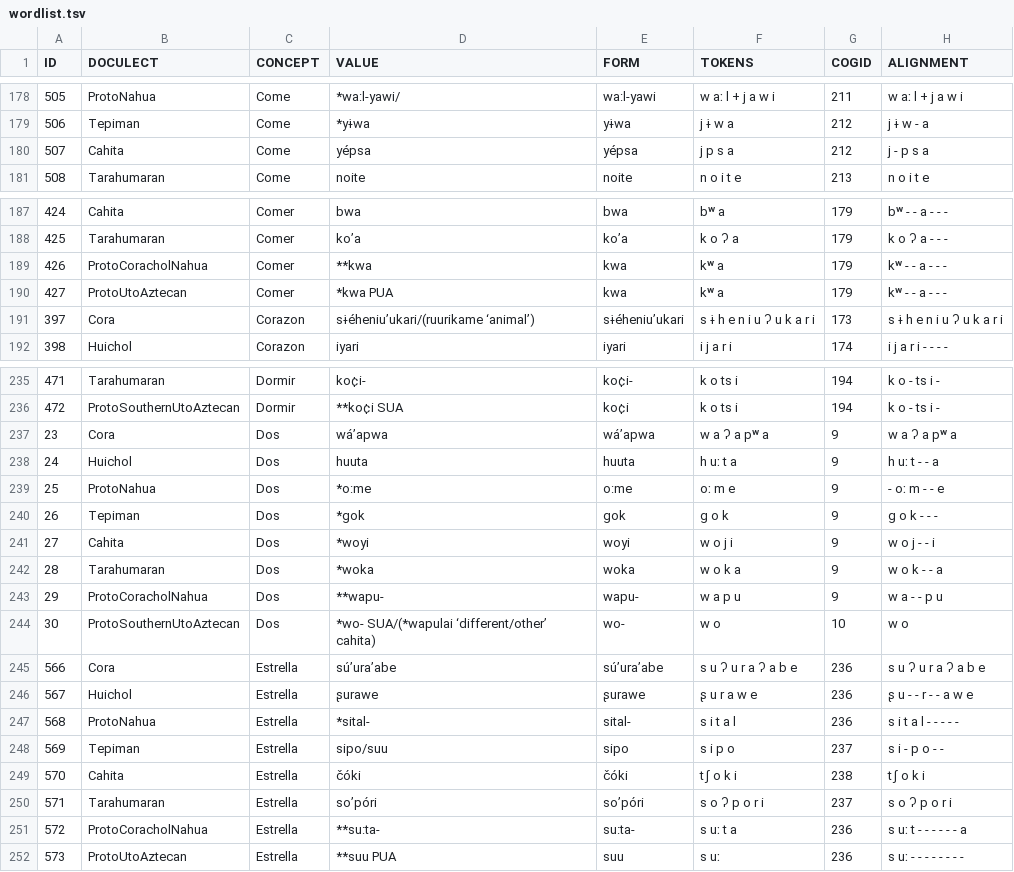
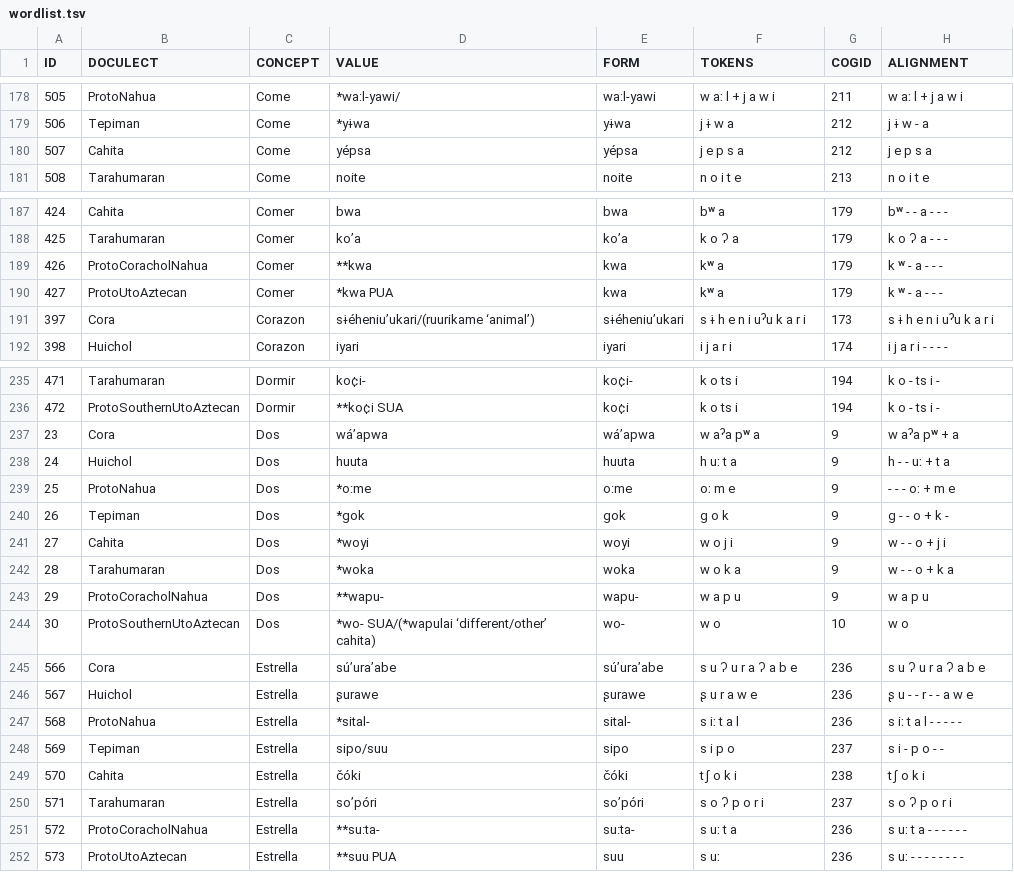
Before and after one commit to lexibank/pharaocoracholaztecan, a TSV file: examples/wordlist.tsv, drawn as a sheet; only a part is shown, gaps mark what is left out.

Commit message:
Update wordlist.tsv

```diff
--- a/examples/wordlist.tsv
+++ b/examples/wordlist.tsv
@@ -179,3 +179,3 @@ ID	DOCULECT	CONCEPT	VALUE	FORM	TOKENS	COGID	ALIGNMENT
 506	Tepiman	Come	*yɨwa	yɨwa	j ɨ w a	212	j ɨ w - a
-507	Cahita	Come	yépsa	yépsa	j p s a	212	j - p s a
+507	Cahita	Come	yépsa	yépsa	j e p s a	212	j e p s a
 508	Tarahumaran	Come	noite	noite	n o i t e	213	n o i t e
@@ -188,5 +188,5 @@ ID	DOCULECT	CONCEPT	VALUE	FORM	TOKENS	COGID	ALIGNMENT
 425	Tarahumaran	Comer	ko’a	ko’a	k o ʔ a	179	k o ʔ a - - -
-426	ProtoCoracholNahua	Comer	**kwa	kwa	kʷ a	179	kʷ - - a - - -
-427	ProtoUtoAztecan	Comer	*kwa PUA	kwa	kʷ a	179	kʷ - - a - - -
-397	Cora	Corazon	sɨéheniu’ukari/(ruurikame ‘animal’)	sɨéheniu’ukari	s ɨ h e n i u ʔ u k a r i	173	s ɨ h e n i u ʔ u k a r i
+426	ProtoCoracholNahua	Comer	**kwa	kwa	kʷ a	179	k ʷ - a - - -
+427	ProtoUtoAztecan	Comer	*kwa PUA	kwa	kʷ a	179	k ʷ - a - - -
+397	Cora	Corazon	sɨéheniu’ukari/(ruurikame ‘animal’)	sɨéheniu’ukari	s ɨ h e n i uˀu k a r i	173	s ɨ h e n i uˀu k a r i
 398	Huichol	Corazon	iyari	iyari	i j a r i	174	i j a r i - - - -
@@ -236,9 +236,9 @@ ID	DOCULECT	CONCEPT	VALUE	FORM	TOKENS	COGID	ALIGNMENT
 472	ProtoSouthernUtoAztecan	Dormir	**ko¢i SUA	ko¢i	k o ts i	194	k o - ts i -
-23	Cora	Dos	wá’apwa	wá’apwa	w a ʔ a pʷ a	9	w a ʔ a pʷ a
-24	Huichol	Dos	huuta	huuta	h uː t a	9	h uː t - - a
-25	ProtoNahua	Dos	*o:me	o:me	oː m e	9	- oː m - - e
-26	Tepiman	Dos	*gok	gok	g o k	9	g o k - - -
-27	Cahita	Dos	*woyi	woyi	w o j i	9	w o j - - i
-28	Tarahumaran	Dos	*woka	woka	w o k a	9	w o k - - a
-29	ProtoCoracholNahua	Dos	**wapu-	wapu-	w a p u	9	w a - - p u
+23	Cora	Dos	wá’apwa	wá’apwa	w aˀa pʷ a	9	w aˀa pʷ + a
+24	Huichol	Dos	huuta	huuta	h uː t a	9	h - - uː + t a
+25	ProtoNahua	Dos	*o:me	o:me	oː m e	9	- - - oː + m e
+26	Tepiman	Dos	*gok	gok	g o k	9	g - - o + k -
+27	Cahita	Dos	*woyi	woyi	w o j i	9	w - - o + j  i
+28	Tarahumaran	Dos	*woka	woka	w o k a	9	w - - o + k a
+29	ProtoCoracholNahua	Dos	**wapu-	wapu-	w a p u	9	w a p u
 30	ProtoSouthernUtoAztecan	Dos	*wo- SUA/(*wapulai ‘different/other’ cahita)	wo-	w o	10	w o
@@ -246,3 +246,3 @@ ID	DOCULECT	CONCEPT	VALUE	FORM	TOKENS	COGID	ALIGNMENT
 567	Huichol	Estrella	ʂurawe	ʂurawe	ʂ u r a w e	236	ʂ u - - r - - a w e
-568	ProtoNahua	Estrella	*sital-	sital-	s i t a l	236	s i t a l - - - - -
+568	ProtoNahua	Estrella	*sital-	sital-	s iː t a l	236	s iː t a l - - - - -
 569	Tepiman	Estrella	sipo/suu	sipo	s i p o	237	s i - p o - -
@@ -250,3 +250,3 @@ ID	DOCULECT	CONCEPT	VALUE	FORM	TOKENS	COGID	ALIGNMENT
 571	Tarahumaran	Estrella	so’póri	so’póri	s o ʔ p o r i	237	s o ʔ p o r i
-572	ProtoCoracholNahua	Estrella	**su:ta-	su:ta-	s uː t a	236	s uː t - - - - - - a
+572	ProtoCoracholNahua	Estrella	**su:ta-	su:ta-	s uː t a	236	s uː t a - - - - - -
 573	ProtoUtoAztecan	Estrella	**suu PUA	suu	s uː	236	s uː - - - - - - - -
```
